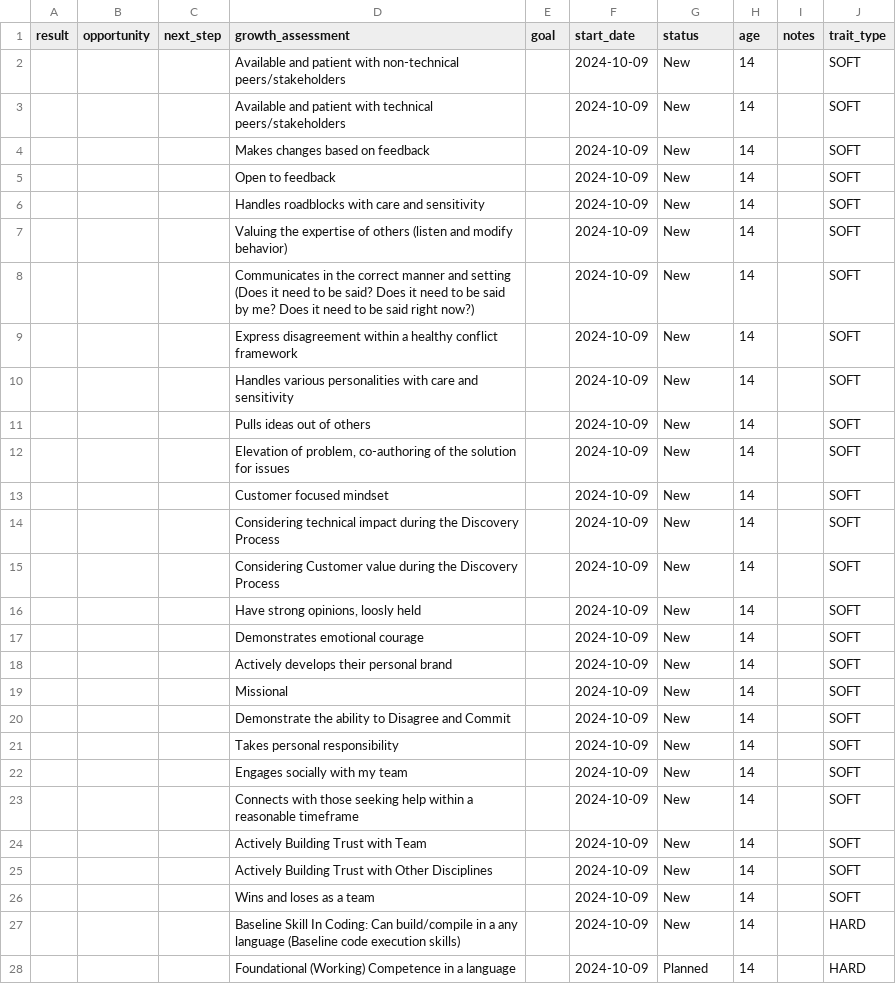
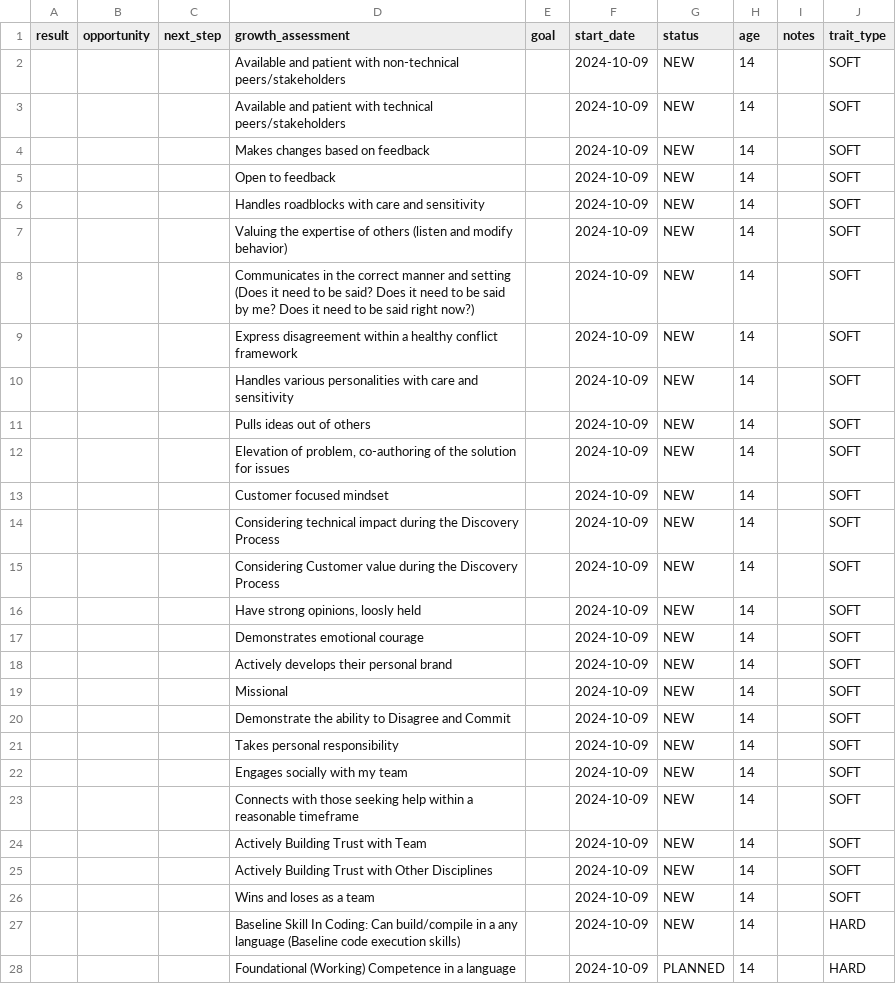
Before and after one commit to alexjjohnson91/spring-boot-starter, a CSV file: src/main/resources/db/growthtrait.csv, drawn as a sheet; only a part is shown; the diff covers the shown part only.

Commit message:
chore: update status to be in all caps in csv

```diff
--- a/src/main/resources/db/growthtrait.csv
+++ b/src/main/resources/db/growthtrait.csv
@@ -1,28 +1,28 @@
 result,opportunity,next_step,growth_assessment,goal,start_date,status,age,notes,trait_type
-,,,Available and patient with non-technical peers/stakeholders ,,2024-10-09,New,14,,SOFT
-,,,Available and patient with technical peers/stakeholders ,,2024-10-09,New,14,,SOFT
-,,,Makes changes based on feedback,,2024-10-09,New,14,,SOFT
-,,,Open to feedback,,2024-10-09,New,14,,SOFT
-,,,Handles roadblocks with care and sensitivity,,2024-10-09,New,14,,SOFT
-,,,Valuing the expertise of others (listen and modify behavior),,2024-10-09,New,14,,SOFT
-,,,Communicates in the correct manner and setting (Does it need to be said? Does it need to be said by me? Does it need to be said right now?),,2024-10-09,New,14,,SOFT
-,,,Express disagreement within a healthy conflict framework ,,2024-10-09,New,14,,SOFT
-,,,Handles various personalities with care and sensitivity ,,2024-10-09,New,14,,SOFT
-,,,Pulls ideas out of others ,,2024-10-09,New,14,,SOFT
-,,,"Elevation of problem, co-authoring of the solution for issues",,2024-10-09,New,14,,SOFT
-,,,Customer focused mindset ,,2024-10-09,New,14,,SOFT
-,,,Considering technical impact during the Discovery Process ,,2024-10-09,New,14,,SOFT
-,,,Considering Customer value during the Discovery Process ,,2024-10-09,New,14,,SOFT
-,,,"Have strong opinions, loosly held",,2024-10-09,New,14,,SOFT
-,,,Demonstrates emotional courage ,,2024-10-09,New,14,,SOFT
-,,,Actively develops their personal brand,,2024-10-09,New,14,,SOFT
-,,,Missional,,2024-10-09,New,14,,SOFT
-,,,Demonstrate the ability to Disagree and Commit ,,2024-10-09,New,14,,SOFT
-,,,Takes personal responsibility ,,2024-10-09,New,14,,SOFT
-,,,Engages socially with my team ,,2024-10-09,New,14,,SOFT
-,,,Connects with those seeking help within a reasonable timeframe,,2024-10-09,New,14,,SOFT
-,,,Actively Building Trust with Team ,,2024-10-09,New,14,,SOFT
-,,,Actively Building Trust with Other Disciplines ,,2024-10-09,New,14,,SOFT
-,,,Wins and loses as a team,,2024-10-09,New,14,,SOFT
-,,,Baseline Skill In Coding: Can build/compile in a any language (Baseline code execution skills),,2024-10-09,New,14,,HARD
-,,,Foundational (Working) Competence in a language,,2024-10-09,Planned,14,,HARD
+,,,Available and patient with non-technical peers/stakeholders ,,2024-10-09,NEW,14,,SOFT
+,,,Available and patient with technical peers/stakeholders ,,2024-10-09,NEW,14,,SOFT
+,,,Makes changes based on feedback,,2024-10-09,NEW,14,,SOFT
+,,,Open to feedback,,2024-10-09,NEW,14,,SOFT
+,,,Handles roadblocks with care and sensitivity,,2024-10-09,NEW,14,,SOFT
+,,,Valuing the expertise of others (listen and modify behavior),,2024-10-09,NEW,14,,SOFT
+,,,Communicates in the correct manner and setting (Does it need to be said? Does it need to be said by me? Does it need to be said right now?),,2024-10-09,NEW,14,,SOFT
+,,,Express disagreement within a healthy conflict framework ,,2024-10-09,NEW,14,,SOFT
+,,,Handles various personalities with care and sensitivity ,,2024-10-09,NEW,14,,SOFT
+,,,Pulls ideas out of others ,,2024-10-09,NEW,14,,SOFT
+,,,"Elevation of problem, co-authoring of the solution for issues",,2024-10-09,NEW,14,,SOFT
+,,,Customer focused mindset ,,2024-10-09,NEW,14,,SOFT
+,,,Considering technical impact during the Discovery Process ,,2024-10-09,NEW,14,,SOFT
+,,,Considering Customer value during the Discovery Process ,,2024-10-09,NEW,14,,SOFT
+,,,"Have strong opinions, loosly held",,2024-10-09,NEW,14,,SOFT
+,,,Demonstrates emotional courage ,,2024-10-09,NEW,14,,SOFT
+,,,Actively develops their personal brand,,2024-10-09,NEW,14,,SOFT
+,,,Missional,,2024-10-09,NEW,14,,SOFT
+,,,Demonstrate the ability to Disagree and Commit ,,2024-10-09,NEW,14,,SOFT
+,,,Takes personal responsibility ,,2024-10-09,NEW,14,,SOFT
+,,,Engages socially with my team ,,2024-10-09,NEW,14,,SOFT
+,,,Connects with those seeking help within a reasonable timeframe,,2024-10-09,NEW,14,,SOFT
+,,,Actively Building Trust with Team ,,2024-10-09,NEW,14,,SOFT
+,,,Actively Building Trust with Other Disciplines ,,2024-10-09,NEW,14,,SOFT
+,,,Wins and loses as a team,,2024-10-09,NEW,14,,SOFT
+,,,Baseline Skill In Coding: Can build/compile in a any language (Baseline code execution skills),,2024-10-09,NEW,14,,HARD
+,,,Foundational (Working) Competence in a language,,2024-10-09,PLANNED,14,,HARD
```
Also changed, not shown: 25 edited cells elsewhere in this file.
